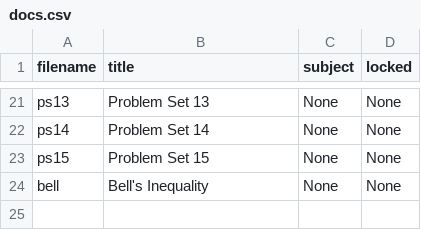
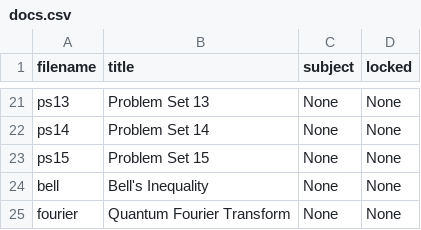
Before and after one commit to cwseitz/cwseitz.github.io-docs, a CSV file: docs/qm/docs.csv, drawn as a sheet; only a part is shown, gaps mark what is left out; the diff names each change by its address in the sheet, - before the commit and + after, or states it on an @@ line.

```diff
--- a/docs/qm/docs.csv
+++ b/docs/qm/docs.csv
+row 25: fourier | Quantum Fourier Transform | None | None
```
Also changed, not shown: 15 other files.
